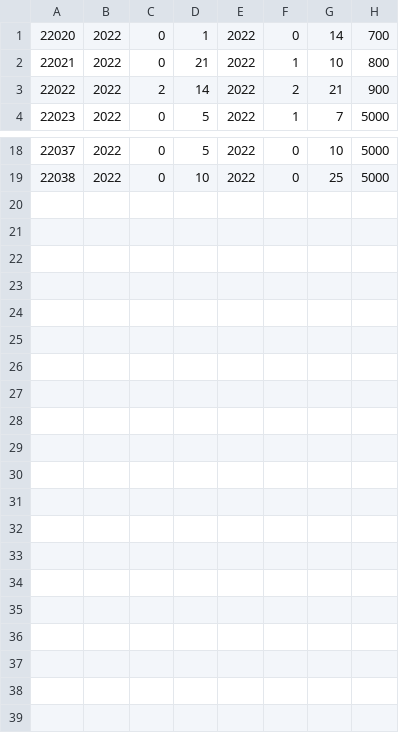
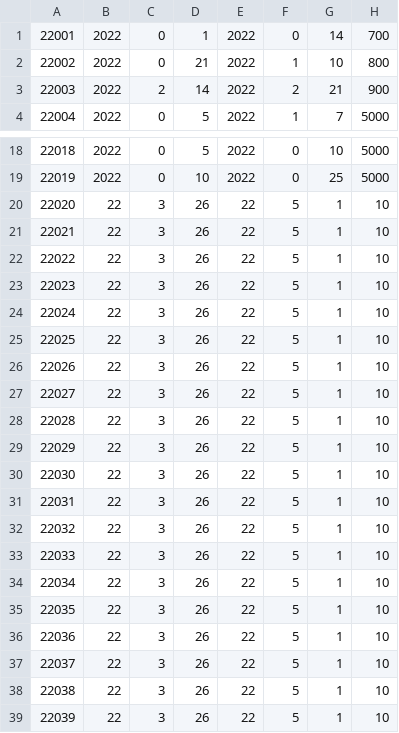
Before and after one commit to SoveriegnPihl/SoftwareDevelopment, a CSV file: src/src/dtu/data/projects.csv, drawn as a sheet; only a part is shown, gaps mark what is left out; the diff names each change by its address in the sheet, - before the commit and + after, or states it on an @@ line.

```diff
--- a/src/src/dtu/data/projects.csv
+++ b/src/src/dtu/data/projects.csv
@@ column A renumbered between rows 1 and 19 @@
+row 20: 22020 | 22 | 3 | 26 | 22 | 5 | 1 | 10
+row 21: 22021 | 22 | 3 | 26 | 22 | 5 | 1 | 10
+row 22: 22022 | 22 | 3 | 26 | 22 | 5 | 1 | 10
+row 23: 22023 | 22 | 3 | 26 | 22 | 5 | 1 | 10
+row 24: 22024 | 22 | 3 | 26 | 22 | 5 | 1 | 10
+row 25: 22025 | 22 | 3 | 26 | 22 | 5 | 1 | 10
+row 26: 22026 | 22 | 3 | 26 | 22 | 5 | 1 | 10
+row 27: 22027 | 22 | 3 | 26 | 22 | 5 | 1 | 10
+row 28: 22028 | 22 | 3 | 26 | 22 | 5 | 1 | 10
+row 29: 22029 | 22 | 3 | 26 | 22 | 5 | 1 | 10
+row 30: 22030 | 22 | 3 | 26 | 22 | 5 | 1 | 10
+row 31: 22031 | 22 | 3 | 26 | 22 | 5 | 1 | 10
+row 32: 22032 | 22 | 3 | 26 | 22 | 5 | 1 | 10
+row 33: 22033 | 22 | 3 | 26 | 22 | 5 | 1 | 10
+row 34: 22034 | 22 | 3 | 26 | 22 | 5 | 1 | 10
+row 35: 22035 | 22 | 3 | 26 | 22 | 5 | 1 | 10
+row 36: 22036 | 22 | 3 | 26 | 22 | 5 | 1 | 10
+row 37: 22037 | 22 | 3 | 26 | 22 | 5 | 1 | 10
+row 38: 22038 | 22 | 3 | 26 | 22 | 5 | 1 | 10
+row 39: 22039 | 22 | 3 | 26 | 22 | 5 | 1 | 10
```
Also changed, not shown: 4 other files.
